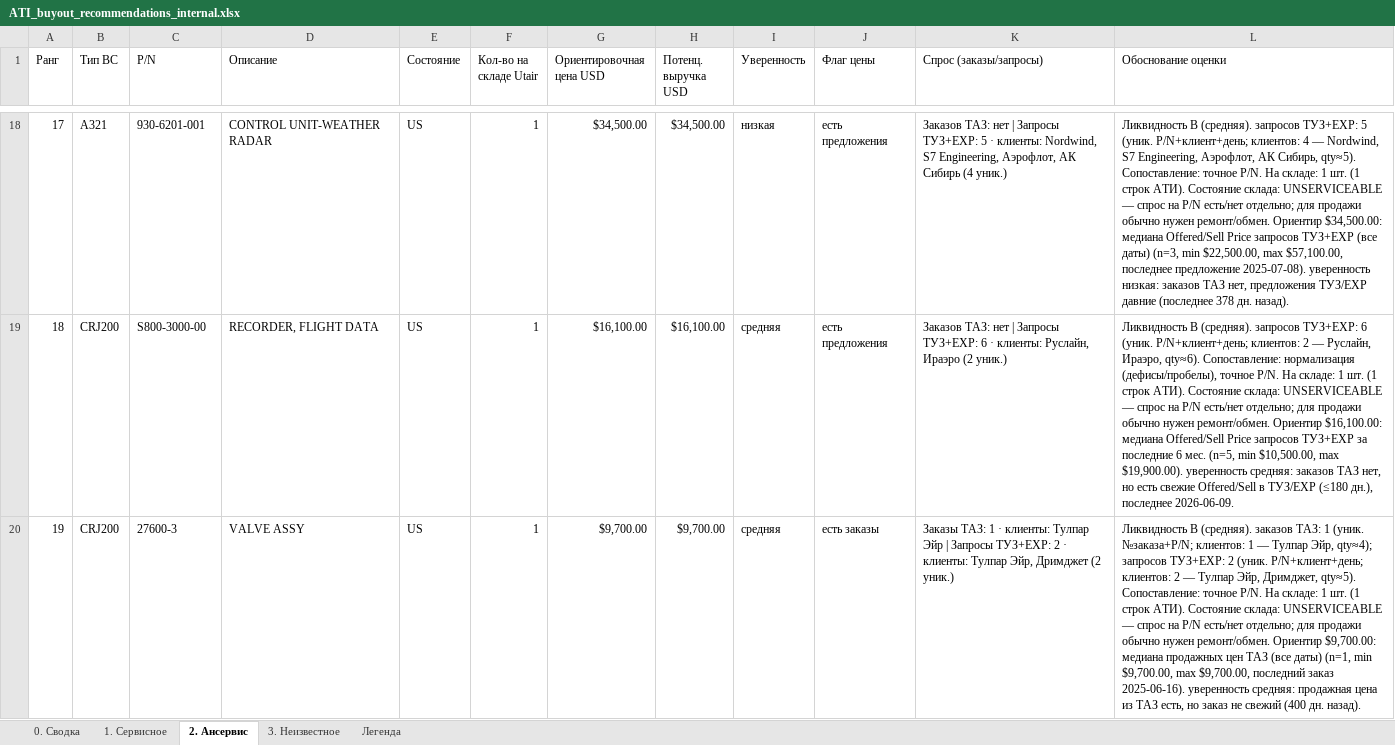
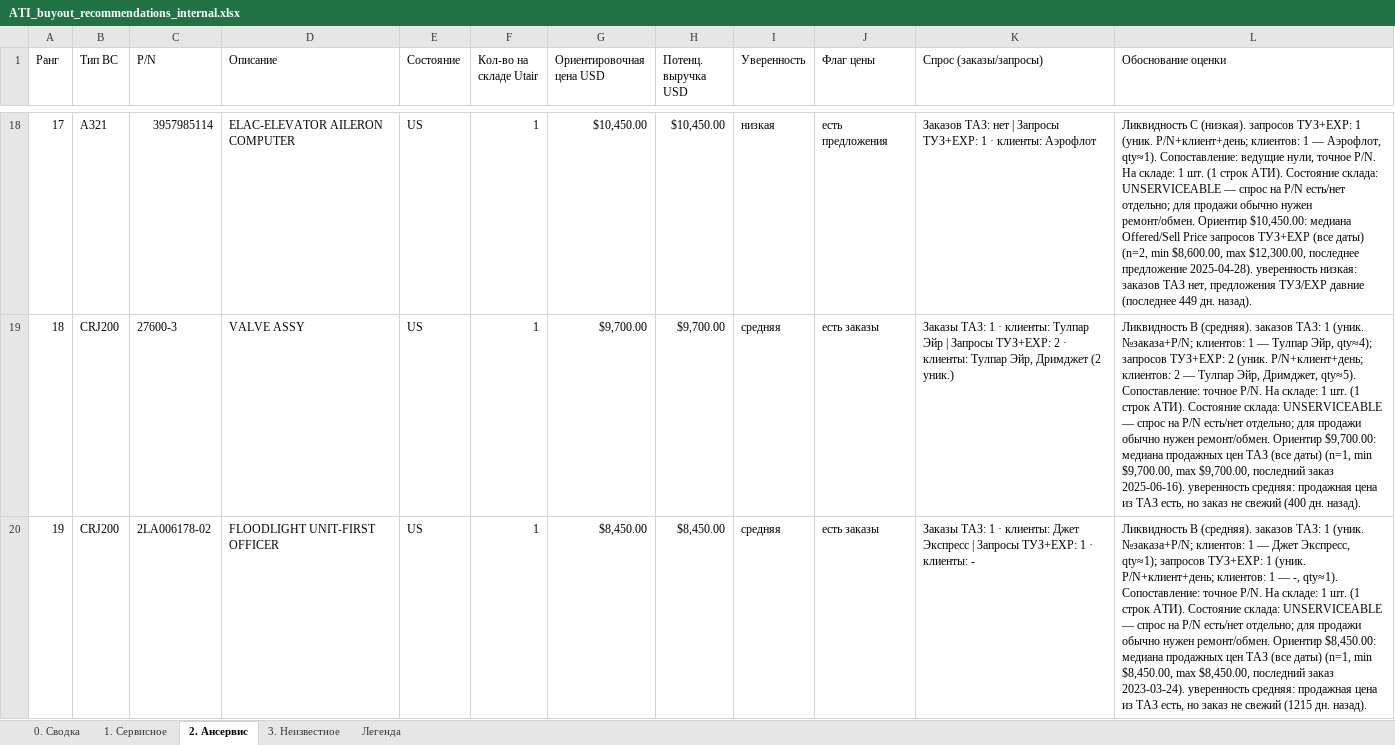
Before and after one commit to alexanderp-cell/Main, an Excel workbook: output/ATI_buyout_recommendations_internal.xlsx, sheet 2. Ансервис, drawn as a sheet; only a part is shown, gaps mark what is left out; values as stored, in another font and other column widths than the file's, no cell formats; the diff covers the shown part only; the diff names each change by its address in the sheet, - before the commit and + after, or states it on an @@ line.

```diff
--- a/output/ATI_buyout_recommendations_internal.xlsx (sheet 2. Ансервис)
+++ b/output/ATI_buyout_recommendations_internal.xlsx (sheet 2. Ансервис)
-C18 (P/N): 930-6201-001
+C18 (P/N): 3957985114
-D18 (Описание): CONTROL UNIT-WEATHER RADAR
+D18 (Описание): ELAC-ELEVATOR AILERON COMPUTER
-G18 (Ориентировочная цена USD): $34,500.00
+G18 (Ориентировочная цена USD): $10,450.00
-H18 (Потенц. выручка USD): $34,500.00
+H18 (Потенц. выручка USD): $10,450.00
-K18 (Спрос (заказы/запросы)): …Запросы ТУЗ+EXP: 5 · клиенты: Nordwind, S7 Engineering, Аэрофлот, АК Сибирь (4 уник.)
+K18 (Спрос (заказы/запросы)): …Запросы ТУЗ+EXP: 1 · клиенты: Аэрофлот
-L18 (Обоснование оценки): Ликвидность B (средняя). запросов ТУЗ+EXP: 5 (уник. P/N+клиент+день; клиентов: 4 — Nordwind, S7 Engineering, Аэрофлот, АК Сибирь, qty≈5). Сопоставление: точное P/N. На складе: 1 шт. (1 строк АТИ). Состояние склада: UNSERVICEABLE — спрос на P/N есть/нет отдельно; для продажи обычно нужен ремонт/обмен. Ориентир $34,500.00: медиана Offered/Sell Price запросов ТУЗ+EXP (все даты) (n=3, min $22,500.00, max $57,100.00, последнее предложение 2025-07-08). уверенность низкая: заказов ТАЗ нет, предложения ТУЗ/EXP давние (последнее 378 дн. назад).
+L18 (Обоснование оценки): Ликвидность C (низкая). запросов ТУЗ+EXP: 1 (уник. P/N+клиент+день; клиентов: 1 — Аэрофлот, qty≈1). Сопоставление: ведущие нули, точное P/N. На складе: 1 шт. (1 строк АТИ). Состояние склада: UNSERVICEABLE — спрос на P/N есть/нет отдельно; для продажи обычно нужен ремонт/обмен. Ориентир $10,450.00: медиана Offered/Sell Price запросов ТУЗ+EXP (все даты) (n=2, min $8,600.00, max $12,300.00, последнее предложение 2025-04-28). уверенность низкая: заказов ТАЗ нет, предложения ТУЗ/EXP давние (последнее 449 дн. назад).
-C19 (P/N): S800-3000-00
+C19 (P/N): 27600-3
-D19 (Описание): RECORDER, FLIGHT DATA
+D19 (Описание): VALVE ASSY
-G19 (Ориентировочная цена USD): $16,100.00
+G19 (Ориентировочная цена USD): $9,700.00
-H19 (Потенц. выручка USD): $16,100.00
+H19 (Потенц. выручка USD): $9,700.00
-J19 (Флаг цены): есть предложения
+J19 (Флаг цены): есть заказы
-K19 (Спрос (заказы/запросы)): Заказов ТАЗ: нет | Запросы ТУЗ+EXP: 6 · клиенты: Руслайн, Ираэро (2 уник.)
+K19 (Спрос (заказы/запросы)): Заказы ТАЗ: 1 · клиенты: Тулпар Эйр | Запросы ТУЗ+EXP: 2 · клиенты: Тулпар Эйр, Дримджет (2 уник.)
-L19 (Обоснование оценки): …B (средняя). запросов ТУЗ+EXP: 6 (уник. P/N+клиент+день; клиентов: 2 — Руслайн, Ираэро, qty≈6). Сопоставление: нормализация (дефисы/пробелы), точное P/N. На складе: 1 шт. (1 строк АТИ). Состояние склада: UNSERVICEABLE — спрос на P/N есть/нет отдельно; для продажи обычно нужен ремонт/обмен. Ориентир $16,100.00: медиана Offered/Sell Price запросов ТУЗ+EXP за последние 6 мес. (n=5, min $10,500.00, max $19,900.00). уверенность средняя: заказов ТАЗ нет, но есть свежие Offered/Sell в ТУЗ/EXP (≤180 дн.), последнее 2026-06-09.
+L19 (Обоснование оценки): …B (средняя). заказов ТАЗ: 1 (уник. №заказа+P/N; клиентов: 1 — Тулпар Эйр, qty≈4); запросов ТУЗ+EXP: 2 (уник. P/N+клиент+день; клиентов: 2 — Тулпар Эйр, Дримджет, qty≈5). Сопоставление: точное P/N. На складе: 1 шт. (1 строк АТИ). Состояние склада: UNSERVICEABLE — спрос на P/N есть/нет отдельно; для продажи обычно нужен ремонт/обмен. Ориентир $9,700.00: медиана продажных цен ТАЗ (все даты) (n=1, min $9,700.00, max $9,700.00, последний заказ 2025-06-16). уверенность средняя: продажная цена из ТАЗ есть, но заказ не свежий (400 дн. назад).
-C20 (P/N): 27600-3
+C20 (P/N): 2LA006178-02
-D20 (Описание): VALVE ASSY
+D20 (Описание): FLOODLIGHT UNIT-FIRST OFFICER
-G20 (Ориентировочная цена USD): $9,700.00
+G20 (Ориентировочная цена USD): $8,450.00
-H20 (Потенц. выручка USD): $9,700.00
+H20 (Потенц. выручка USD): $8,450.00
-K20 (Спрос (заказы/запросы)): …· клиенты: Тулпар Эйр | Запросы ТУЗ+EXP: 2 · клиенты: Тулпар Эйр, Дримджет (2 уник.)
+K20 (Спрос (заказы/запросы)): …· клиенты: Джет Экспресс | Запросы ТУЗ+EXP: 1 · клиенты: -
-L20 (Обоснование оценки): …1 — Тулпар Эйр, qty≈4); запросов ТУЗ+EXP: 2 (уник. P/N+клиент+день; клиентов: 2 — Тулпар Эйр, Дримджет, qty≈5). Сопоставление: точное P/N. На складе: 1 шт. (1 строк АТИ). Состояние склада: UNSERVICEABLE — спрос на P/N есть/нет отдельно; для продажи обычно нужен ремонт/обмен. Ориентир $9,700.00: медиана продажных цен ТАЗ (все даты) (n=1, min $9,700.00, max $9,700.00, последний заказ 2025-06-16). уверенность средняя: продажная цена из ТАЗ есть, но заказ не свежий (400 дн. назад).
+L20 (Обоснование оценки): …1 — Джет Экспресс, qty≈1); запросов ТУЗ+EXP: 1 (уник. P/N+клиент+день; клиентов: 1 — -, qty≈1). Сопоставление: точное P/N. На складе: 1 шт. (1 строк АТИ). Состояние склада: UNSERVICEABLE — спрос на P/N есть/нет отдельно; для продажи обычно нужен ремонт/обмен. Ориентир $8,450.00: медиана продажных цен ТАЗ (все даты) (n=1, min $8,450.00, max $8,450.00, последний заказ 2023-03-24). уверенность средняя: продажная цена из ТАЗ есть, но заказ не свежий (1215 дн. назад).
```
Also changed, not shown: 207 edited cells elsewhere in this sheet, sheet 1. Сервисное, sheet 3. Неизвестное, sheet 0. Сводка, cell formats, output/ATI_buyout_client_serviceable.xlsx, output/ATI_buyout_client_unknown.xlsx, 2 other files.
